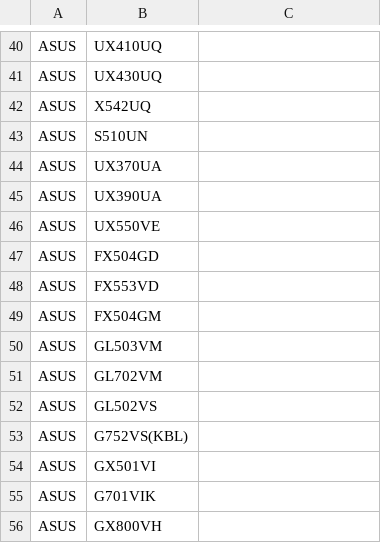
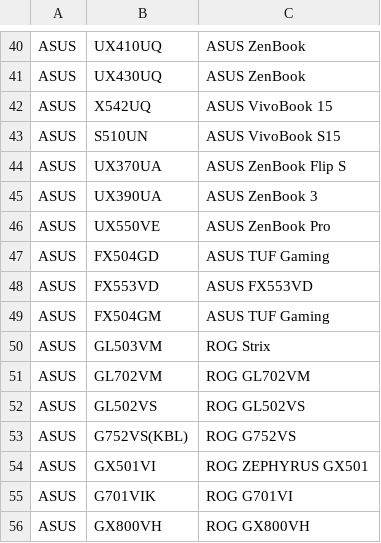
Before and after one commit to sakibsadmanshajib/LARA, a CSV file: ModelDetails.csv, drawn as a sheet; only a part is shown, gaps mark what is left out; the diff covers the shown part only; the diff names each change by its address in the sheet, - before the commit and + after, or states it on an @@ line.

```diff
--- a/ModelDetails.csv
+++ b/ModelDetails.csv
-C40:C41: (empty)
+C40:C41: ASUS ZenBook
-C42: (empty)
+C42: ASUS VivoBook 15
-C43: (empty)
+C43: ASUS VivoBook S15
-C44: (empty)
+C44: ASUS ZenBook Flip S
-C45: (empty)
+C45: ASUS ZenBook 3
-C46: (empty)
+C46: ASUS ZenBook Pro
-C47: (empty)
+C47: ASUS TUF Gaming
-C48: (empty)
+C48: ASUS FX553VD
-C49: (empty)
+C49: ASUS TUF Gaming
-C50: (empty)
+C50: ROG Strix
-C51: (empty)
+C51: ROG GL702VM
-C52: (empty)
+C52: ROG GL502VS
-C53: (empty)
+C53: ROG G752VS
-C54: (empty)
+C54: ROG ZEPHYRUS GX501
-C55: (empty)
+C55: ROG G701VI
-C56: (empty)
+C56: ROG GX800VH
```
Also changed, not shown: 28 edited cells elsewhere in this file, CPUDetails.csv.
